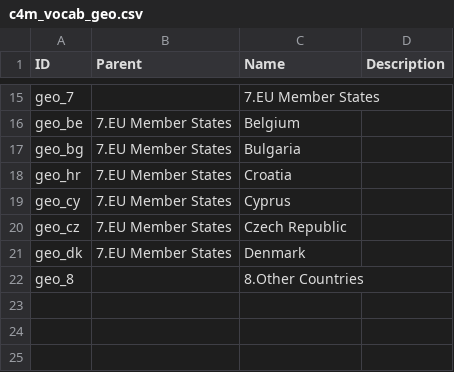
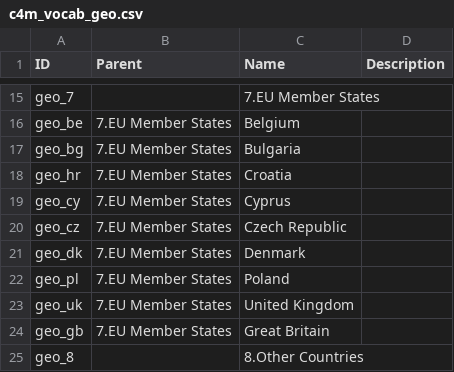
Before and after one commit to capacity4dev/capacity4more, a CSV file: capacity4more/modules/c4m/demo/c4m_demo_content/csv/taxonomy_term/c4m_vocab_geo.csv, drawn as a sheet; only a part is shown, gaps mark what is left out.

Commit message:
Split creating users and adding extra fields to their profile, because of circular dependencies between user <-> topic and user <-> geo. Created new class to update existing users with their entity and term references after the topics and geo terms are created.

```diff
--- a/capacity4more/modules/c4m/demo/c4m_demo_content/csv/taxonomy_term/c4m_vocab_geo.csv
+++ b/capacity4more/modules/c4m/demo/c4m_demo_content/csv/taxonomy_term/c4m_vocab_geo.csv
@@ -21,2 +21,5 @@ geo_cz,7.EU Member States,Czech Republic,
 geo_dk,7.EU Member States,Denmark,
+geo_pl,7.EU Member States,Poland,
+geo_uk,7.EU Member States,United Kingdom,
+geo_gb,7.EU Member States,Great Britain,
 geo_8,,8.Other Countries,
```
Also changed, not shown: capacity4more/modules/c4m/demo/c4m_demo_content/csv/user/user.csv, 4 other files.
